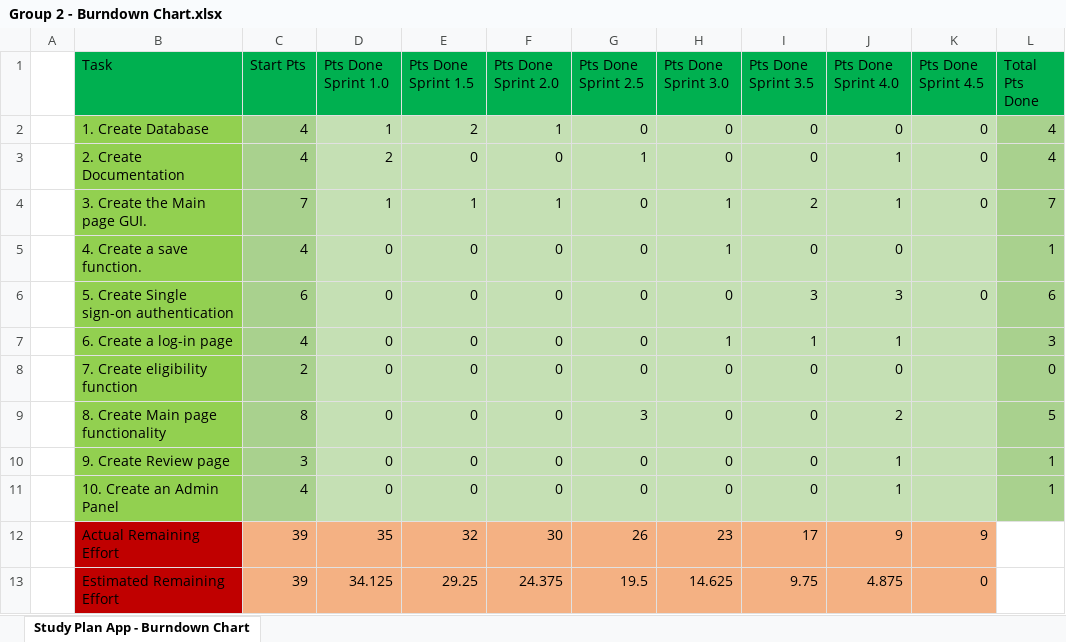
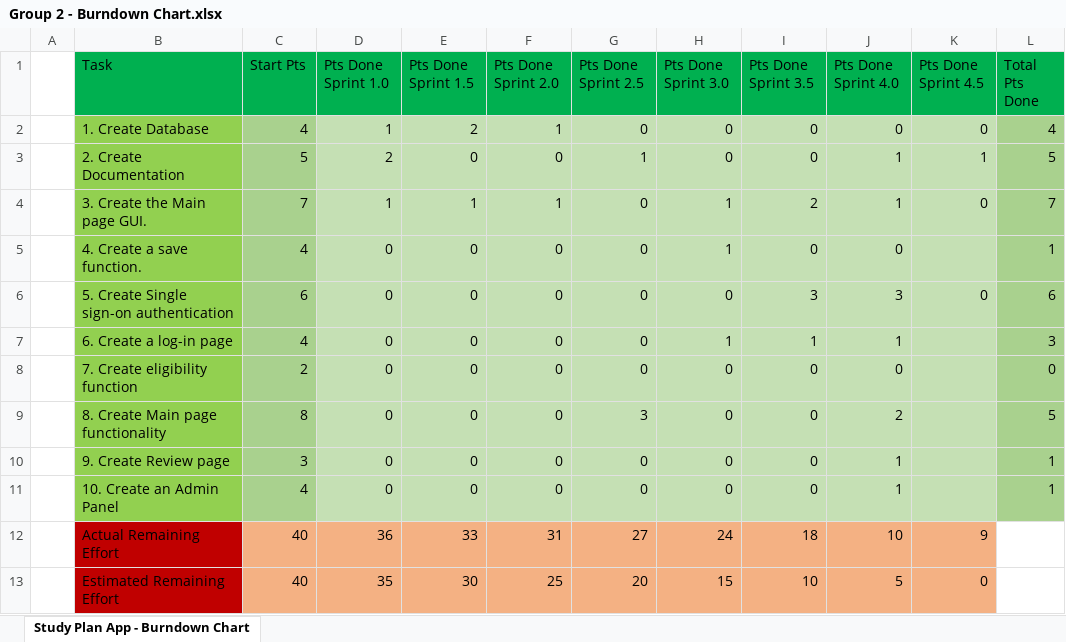
Before and after one commit to D202-Software-Process-Group-2/ScrumProject, an Excel workbook: Documentation/Group 2 - Burndown Chart.xlsx, sheet Study Plan App - Burndown Chart, drawn as a sheet; values as stored, in another font and other column widths than the file's, no borders; charts and pictures not drawn; the diff names each change by its address in the sheet, - before the commit and + after, or states it on an @@ line.

```diff
--- a/Documentation/Group 2 - Burndown Chart.xlsx (sheet Study Plan App - Burndown Chart)
+++ b/Documentation/Group 2 - Burndown Chart.xlsx (sheet Study Plan App - Burndown Chart)
-C3 (Start Pts): 4
+C3 (Start Pts): 5
-K3 (Pts Done Sprint 4.5): 0
+K3 (Pts Done Sprint 4.5): 1
-L3 (Total Pts Done): 4
+L3 (Total Pts Done): 5
-C12:C13 (Start Pts): 39
+C12:C13 (Start Pts): 40
-D12 (Pts Done Sprint 1.0): 35
+D12 (Pts Done Sprint 1.0): 36
-E12 (Pts Done Sprint 1.5): 32
+E12 (Pts Done Sprint 1.5): 33
-F12 (Pts Done Sprint 2.0): 30
+F12 (Pts Done Sprint 2.0): 31
-G12 (Pts Done Sprint 2.5): 26
+G12 (Pts Done Sprint 2.5): 27
-H12 (Pts Done Sprint 3.0): 23
+H12 (Pts Done Sprint 3.0): 24
-I12 (Pts Done Sprint 3.5): 17
+I12 (Pts Done Sprint 3.5): 18
-J12 (Pts Done Sprint 4.0): 9
+J12 (Pts Done Sprint 4.0): 10
-D13 (Pts Done Sprint 1.0): 34.125
+D13 (Pts Done Sprint 1.0): 35
-E13 (Pts Done Sprint 1.5): 29.25
+E13 (Pts Done Sprint 1.5): 30
-F13 (Pts Done Sprint 2.0): 24.375
+F13 (Pts Done Sprint 2.0): 25
-G13 (Pts Done Sprint 2.5): 19.5
+G13 (Pts Done Sprint 2.5): 20
-H13 (Pts Done Sprint 3.0): 14.625
+H13 (Pts Done Sprint 3.0): 15
-I13 (Pts Done Sprint 3.5): 9.75
+I13 (Pts Done Sprint 3.5): 10
-J13 (Pts Done Sprint 4.0): 4.875
+J13 (Pts Done Sprint 4.0): 5
```
Also changed, not shown: charts or pictures, 4 other files.
